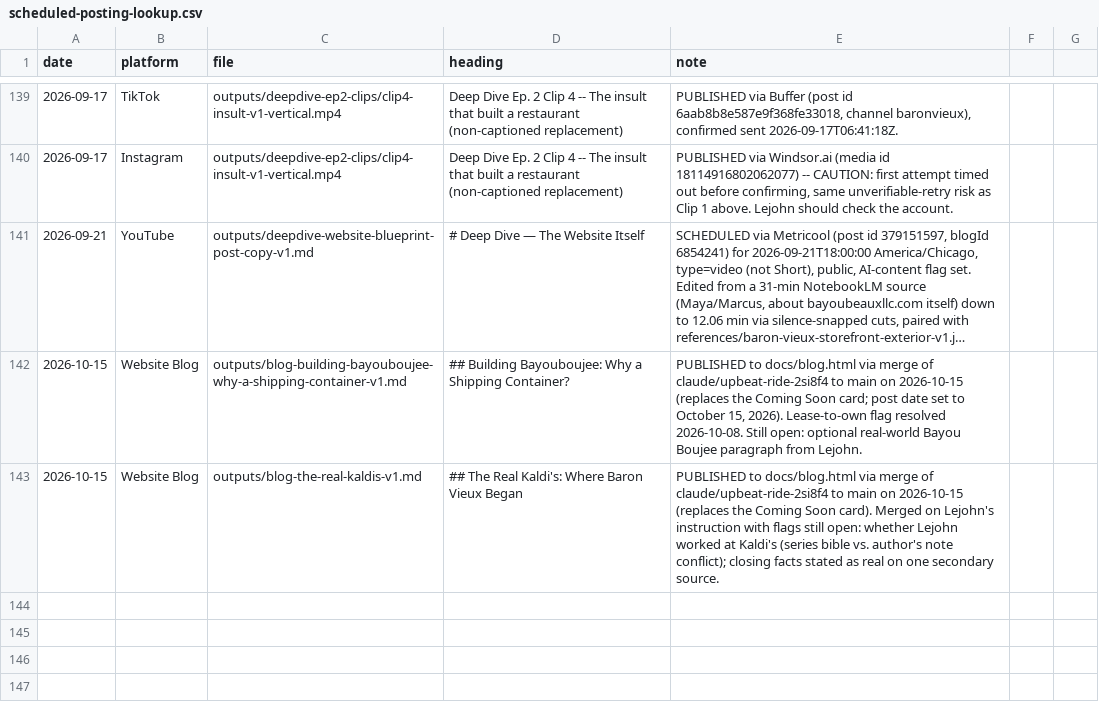
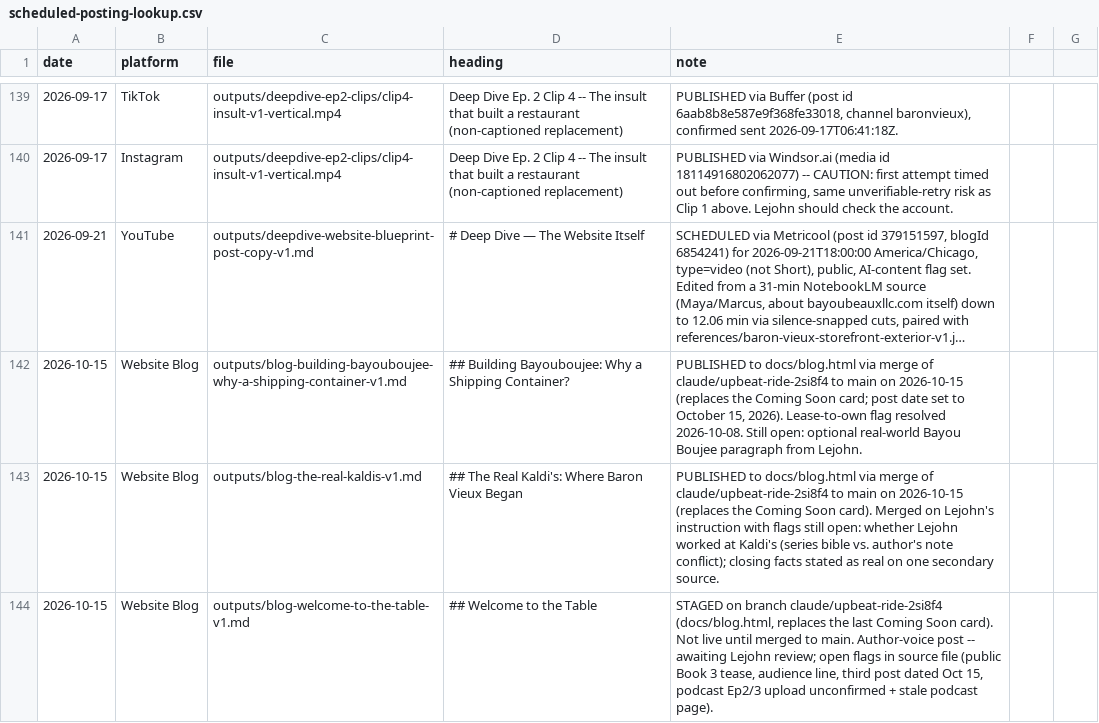
Before and after one commit to richburglejohn-dotcom/publishing-team, a CSV file: outputs/scheduled-posting-lookup.csv, drawn as a sheet; only a part is shown, gaps mark what is left out; long unchanged cells end in …; the diff names each change by its address in the sheet, - before the commit and + after, or states it on an @@ line.

```diff
--- a/outputs/scheduled-posting-lookup.csv
+++ b/outputs/scheduled-posting-lookup.csv
+row 144: 2026-10-15 | Website Blog | outputs/blog-welcome-to-the-table-v1.md | ## Welcome to the Table | STAGED on branch claude/upbeat-ride-2si8f4 (docs/blog.html, replaces the last Coming Soon card). Not live until merged to main. Author-voice post -- awaiting Lejohn review; open flags in source file (public Book 3 tease, audience line, third post dated Oct 15, podcast Ep2/3 upload unconfirmed + stale podcast page).
```
Also changed, not shown: 2 other files.
